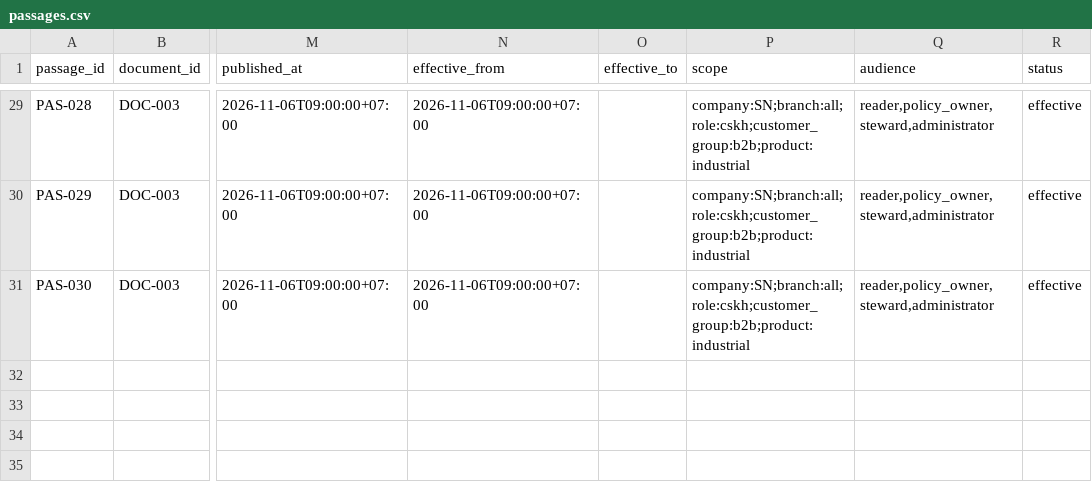
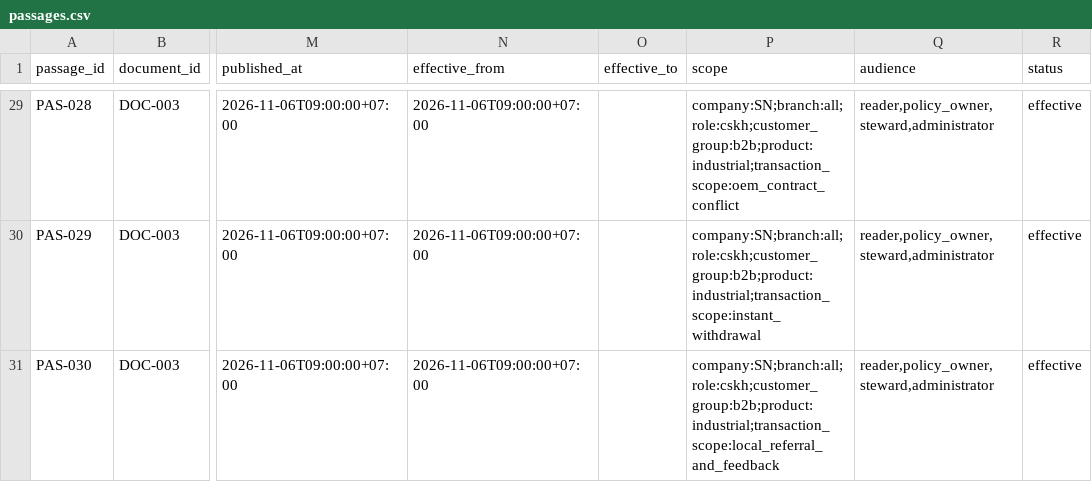
Before and after one commit to TranChiKha0395/CRM-Knowledge-and-Policy-Assistant-Purchaser, a CSV file: data/g0/passages.csv, drawn as a sheet; only a part is shown, gaps mark what is left out; the diff covers the shown part only; the diff names each change by its address in the sheet, - before the commit and + after, or states it on an @@ line.

```diff
--- a/data/g0/passages.csv
+++ b/data/g0/passages.csv
-P29 (scope): company:SN;branch:all;role:cskh;customer_group:b2b;product:industrial
+P29 (scope): company:SN;branch:all;role:cskh;customer_group:b2b;product:industrial;transaction_scope:oem_contract_conflict
-P30 (scope): company:SN;branch:all;role:cskh;customer_group:b2b;product:industrial
+P30 (scope): company:SN;branch:all;role:cskh;customer_group:b2b;product:industrial;transaction_scope:instant_withdrawal
-P31 (scope): company:SN;branch:all;role:cskh;customer_group:b2b;product:industrial
+P31 (scope): company:SN;branch:all;role:cskh;customer_group:b2b;product:industrial;transaction_scope:local_referral_and_feedback
```
Also changed, not shown: 27 edited cells elsewhere in this file, data/g0/critical_fields.csv, policy/g0/CKPA-41_SUB28_Section13_Scorecard_30_25_20_15_10.csv, 53 other files.
